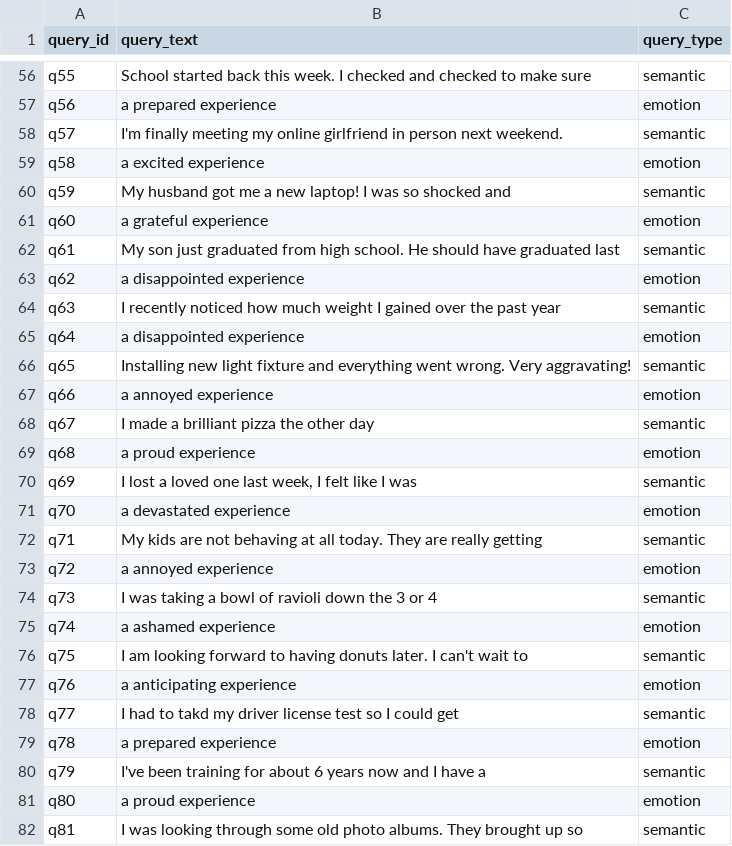
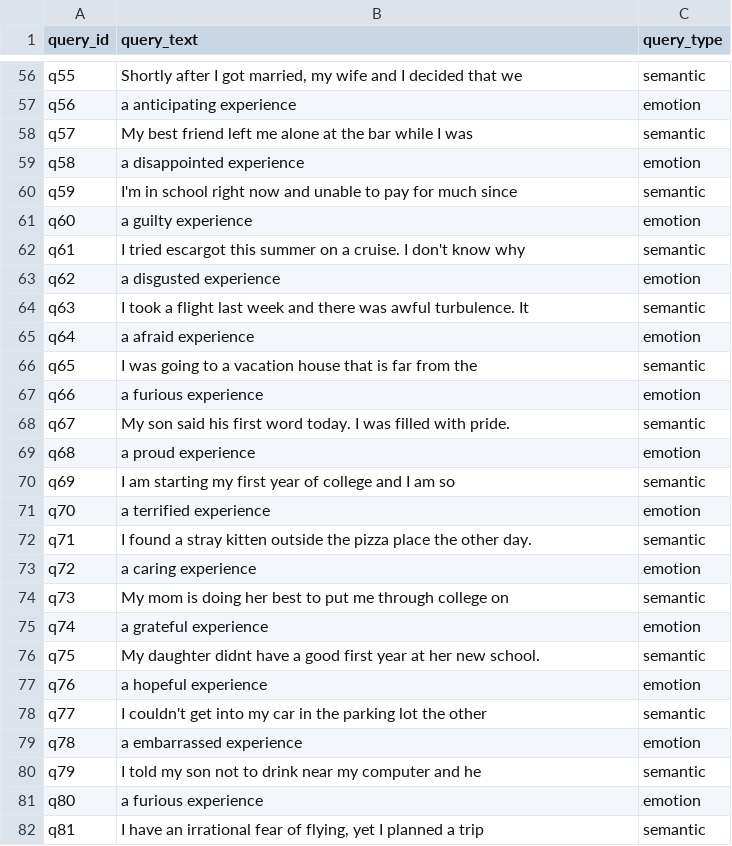
Before and after one commit to ImashaUdayangi/Memtale-Co-Archivist, a CSV file: dataset/eval/queries.csv, drawn as a sheet; only a part is shown, gaps mark what is left out; the diff covers the shown part only; the diff names each change by its address in the sheet, - before the commit and + after, or states it on an @@ line.

```diff
--- a/dataset/eval/queries.csv
+++ b/dataset/eval/queries.csv
-B56 (query_text): School started back this week. I checked and checked to make sure
+B56 (query_text): Shortly after I got married, my wife and I decided that we
-B57 (query_text): a prepared experience
+B57 (query_text): a anticipating experience
-B58 (query_text): I'm finally meeting my online girlfriend in person next weekend.
+B58 (query_text): My best friend left me alone at the bar while I was
-B59 (query_text): a excited experience
+B59 (query_text): a disappointed experience
-B60 (query_text): My husband got me a new laptop! I was so shocked and
+B60 (query_text): I'm in school right now and unable to pay for much since
-B61 (query_text): a grateful experience
+B61 (query_text): a guilty experience
-B62 (query_text): My son just graduated from high school. He should have graduated last
+B62 (query_text): I tried escargot this summer on a cruise. I don't know why
-B63 (query_text): a disappointed experience
+B63 (query_text): a disgusted experience
-B64 (query_text): I recently noticed how much weight I gained over the past year
+B64 (query_text): I took a flight last week and there was awful turbulence. It
-B65 (query_text): a disappointed experience
+B65 (query_text): a afraid experience
-B66 (query_text): Installing new light fixture and everything went wrong. Very aggravating!
+B66 (query_text): I was going to a vacation house that is far from the
-B67 (query_text): a annoyed experience
+B67 (query_text): a furious experience
-B68 (query_text): I made a brilliant pizza the other day
+B68 (query_text): My son said his first word today. I was filled with pride.
-B70 (query_text): I lost a loved one last week, I felt like I was
+B70 (query_text): I am starting my first year of college and I am so
-B71 (query_text): a devastated experience
+B71 (query_text): a terrified experience
-B72 (query_text): My kids are not behaving at all today. They are really getting
+B72 (query_text): I found a stray kitten outside the pizza place the other day.
-B73 (query_text): a annoyed experience
+B73 (query_text): a caring experience
-B74 (query_text): I was taking a bowl of ravioli down the 3 or 4
+B74 (query_text): My mom is doing her best to put me through college on
-B75 (query_text): a ashamed experience
+B75 (query_text): a grateful experience
-B76 (query_text): I am looking forward to having donuts later. I can't wait to
+B76 (query_text): My daughter didnt have a good first year at her new school.
-B77 (query_text): a anticipating experience
+B77 (query_text): a hopeful experience
-B78 (query_text): I had to takd my driver license test so I could get
+B78 (query_text): I couldn't get into my car in the parking lot the other
-B79 (query_text): a prepared experience
+B79 (query_text): a embarrassed experience
-B80 (query_text): I've been training for about 6 years now and I have a
+B80 (query_text): I told my son not to drink near my computer and he
-B81 (query_text): a proud experience
+B81 (query_text): a furious experience
-B82 (query_text): I was looking through some old photo albums. They brought up so
+B82 (query_text): I have an irrational fear of flying, yet I planned a trip
```
Also changed, not shown: 72 edited cells elsewhere in this file, dataset/eval/qrels.csv.
